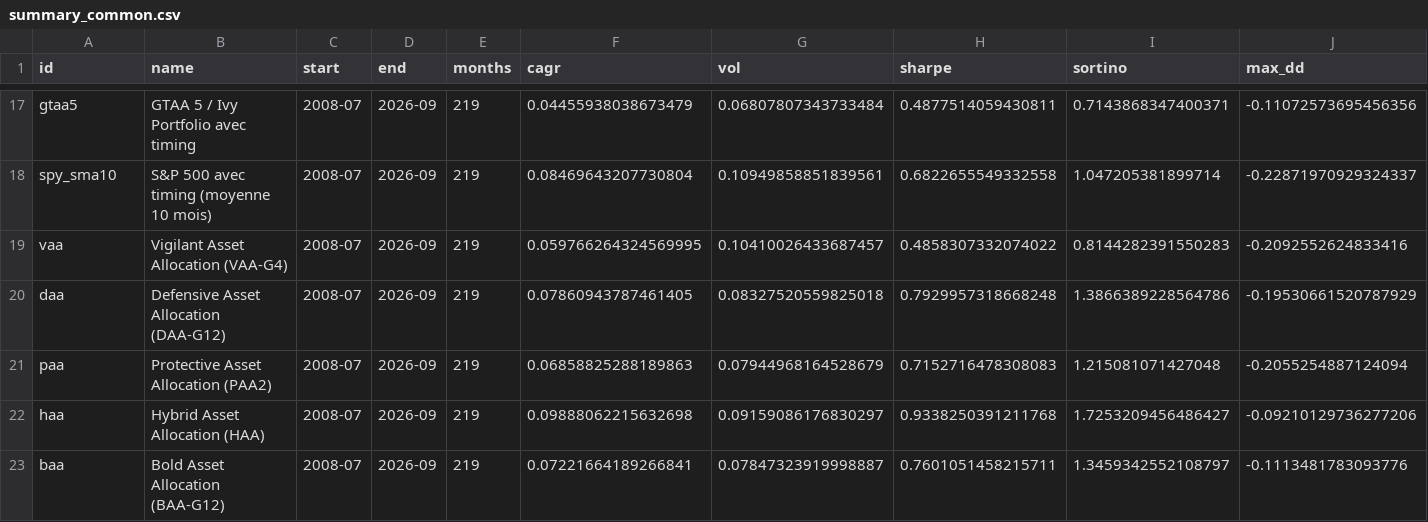
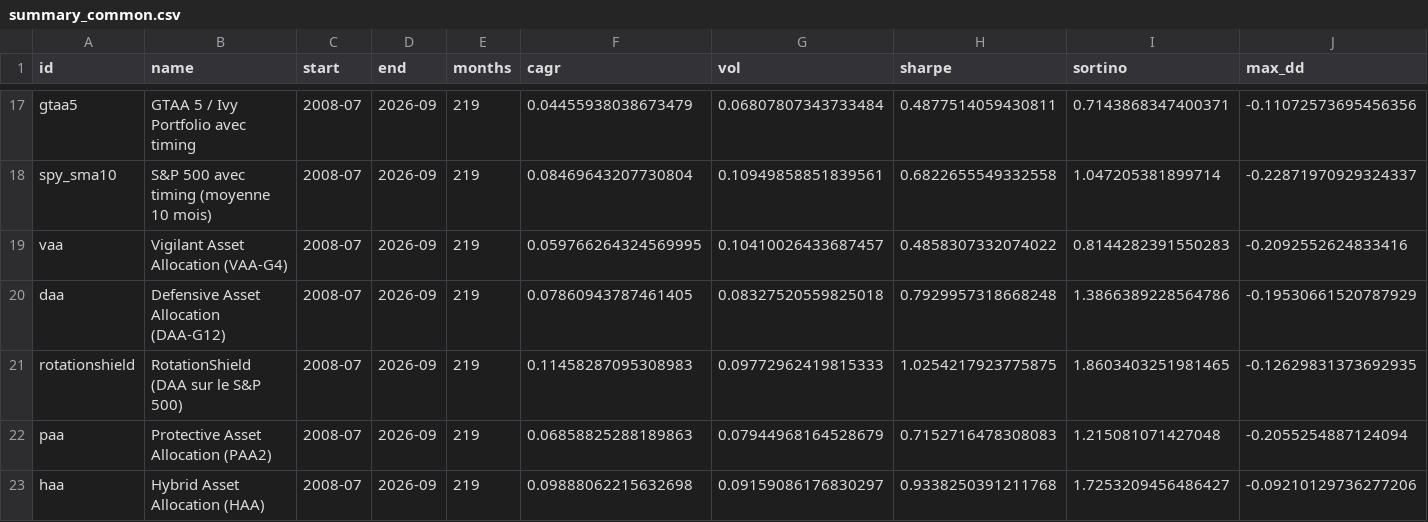
Before and after one commit to Investirblog/labo-etf, a CSV file: results/summary_common.csv, drawn as a sheet; only a part is shown, gaps mark what is left out; the shorter side is filled out with more unchanged rows; rows hold the shown columns only; the diff names each change by its address in the sheet, - before the commit and + after, or states it on an @@ line.

```diff
--- a/results/summary_common.csv
+++ b/results/summary_common.csv
+row 21: rotationshield | RotationShield (DAA sur le S&P 500) | 2008-07 | 2026-09 | 219 | 0.11458287095308983 | 0.09772962419815333 | 1.0254217923775875 | 1.8603403251981465 | -0.12629831373692935
```
Also changed, not shown: results/summary_full.csv, 21 other files.
